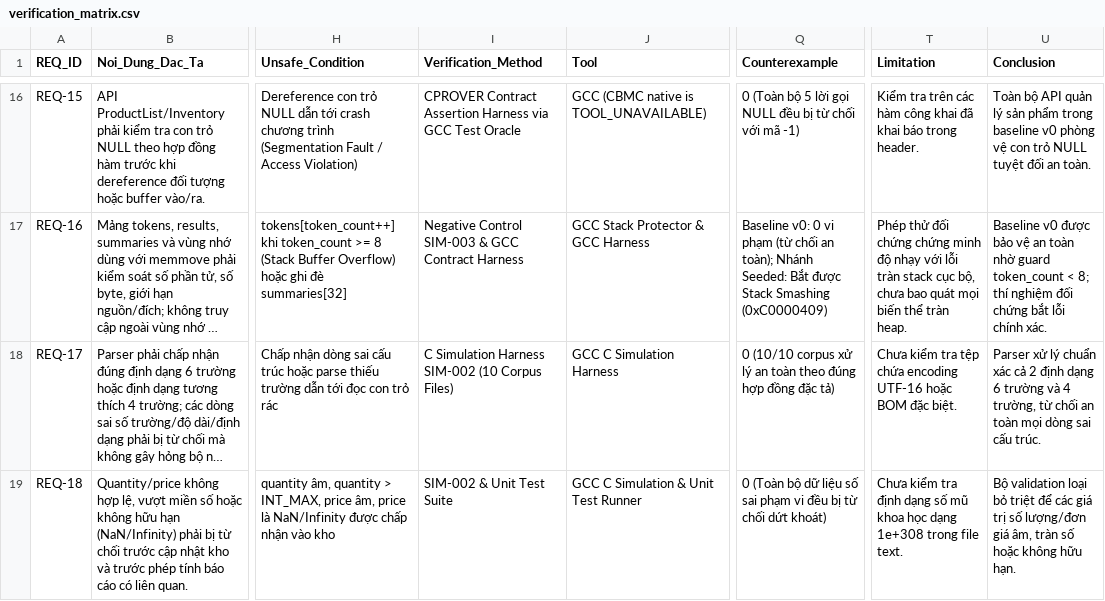
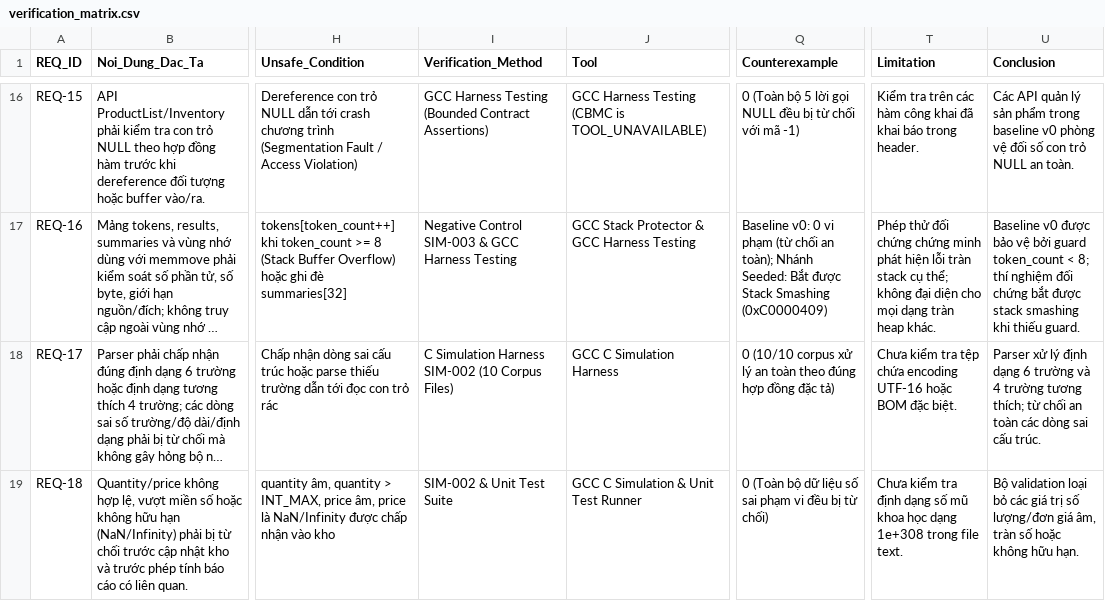
Before and after one commit to trangnguyenkieu927/ATPM_Group_04_inventory-memory-audit, a CSV file: docs/verification/step3/verification_matrix.csv, drawn as a sheet; only a part is shown, gaps mark what is left out; long unchanged cells end in …; the diff covers the shown part only; the diff names each change by its address in the sheet, - before the commit and + after, or states it on an @@ line.

Commit message:
docs(nghiệm-thu): Hoàn thiện rà soát cuối Bước 3, chuẩn hóa tên công cụ và bổ sung kiểm chứng còn thiếu
- Hiệu chỉnh trạng thái REQ-2 và REQ-3 sang PARTIALLY_VERIFIED do mã nguồn Baseline v0 (product.c) chưa có guard tường minh; chuyển việc bổ sung guard sang Bước 4
- Chuẩn hóa tên công cụ và mức độ bằng chứng: ghi nhận chính xác GCC Harness Testing (thay cho CBMC Verification), Custom CTL Model Checker (thay cho NuSMV chính thức) và Canary Memory Tracker (không tương đương ASan/UBSan/Valgrind)
- Làm rõ giới hạn thực thi: lệnh --all thành công xác nhận pipeline đã chạy các bước khả dụng trên host, không chứng minh tất cả công cụ native đã hoạt động
- Rà soát và loại bỏ toàn bộ các khẳng định quá mức ('bảo vệ tuyệt đối', 'an toàn 100%', 'độ nhạy tuyệt đối'), thay bằng kết luận có phạm vi và bằng chứng cụ thể
- Bổ sung mục 'Các kiểm chứng còn thiếu trước khi hoàn thiện nghiên cứu' trong STEP3_REPORT.md và STEP3_INDEPENDENT_REVIEW.md (CBMC native, NuSMV native, ASan/UBSan, Valgrind và các nhánh chưa phủ)
- Cập nhật đồng bộ ma trận verification_matrix.csv, verification_matrix.md và evidence_manifest.csv
- Bảo toàn tuyệt đối 100% mã nguồn Baseline v0 trong source/ (0 byte diff)

```diff
--- a/docs/verification/step3/verification_matrix.csv
+++ b/docs/verification/step3/verification_matrix.csv
-I16 (Verification_Method): CPROVER Contract Assertion Harness via GCC Test Oracle
+I16 (Verification_Method): GCC Harness Testing (Bounded Contract Assertions)
-J16 (Tool): GCC (CBMC native is TOOL_UNAVAILABLE)
+J16 (Tool): GCC Harness Testing (CBMC is TOOL_UNAVAILABLE)
-U16 (Conclusion): Toàn bộ API quản lý sản phẩm trong baseline v0 phòng vệ con trỏ NULL tuyệt đối an toàn.
+U16 (Conclusion): Các API quản lý sản phẩm trong baseline v0 phòng vệ đối số con trỏ NULL an toàn.
-I17 (Verification_Method): …& GCC Contract Harness
+I17 (Verification_Method): …& GCC Harness Testing
-J17 (Tool): GCC Stack Protector & GCC Harness
+J17 (Tool): GCC Stack Protector & GCC Harness Testing
-T17 (Limitation): …chứng minh độ nhạy với lỗi tràn stack cục bộ, chưa bao quát mọi biến thể tràn heap.
+T17 (Limitation): …chứng minh phát hiện lỗi tràn stack cụ thể; không đại diện cho mọi dạng tràn heap khác.
-U17 (Conclusion): …bảo vệ an toàn nhờ guard token_count < 8; thí nghiệm đối chứng bắt lỗi chính xác.
+U17 (Conclusion): …bảo vệ bởi guard token_count < 8; thí nghiệm đối chứng bắt được stack smashing khi thiếu guard.
-U18 (Conclusion): …xử lý chuẩn xác cả 2 định dạng 6 trường và 4 trường, từ chối an toàn mọi dòng sai…
+U18 (Conclusion): …xử lý định dạng 6 trường và 4 trường tương thích; từ chối an toàn các dòng sai…
-Q19 (Counterexample): …bị từ chối dứt khoát)
+Q19 (Counterexample): …bị từ chối)
-U19 (Conclusion): …loại bỏ triệt để các giá…
+U19 (Conclusion): …loại bỏ các giá…
```
Also changed, not shown: 57 edited cells elsewhere in this file, results/step3/evidence_manifest.csv, 11 other files.
